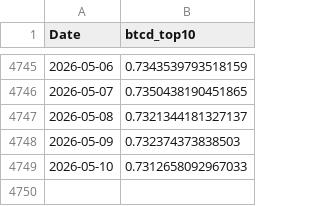
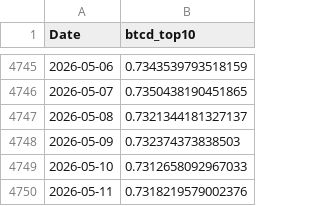
Before and after one commit to w-s-bitcoin/animations, a CSV file: webapps/bitcoin_dominance/webapp_data/btcd_timeseries_historical.csv, drawn as a sheet; only a part is shown, gaps mark what is left out; the diff names each change by its address in the sheet, - before the commit and + after, or states it on an @@ line.

```diff
--- a/webapps/bitcoin_dominance/webapp_data/btcd_timeseries_historical.csv
+++ b/webapps/bitcoin_dominance/webapp_data/btcd_timeseries_historical.csv
+row 4750: 2026-05-11 | 0.7318219579002376
```
Also changed, not shown: assets/daily_price.csv, webapps/bitcoin_dominance/webapp_data/btcd_timeseries_incl_stables_historical.csv, 24 other files.
